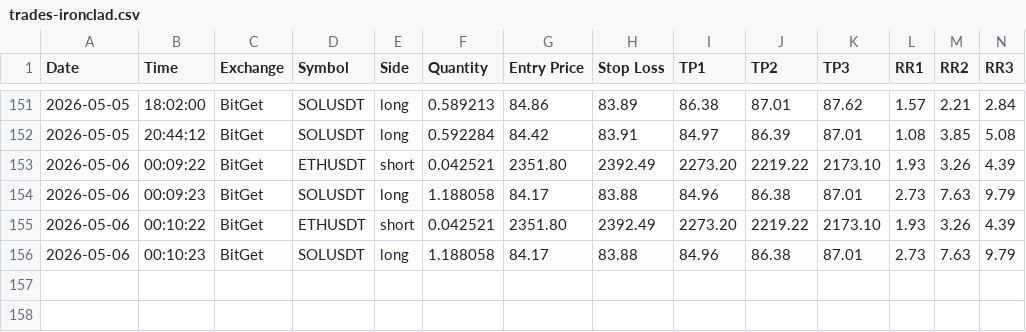
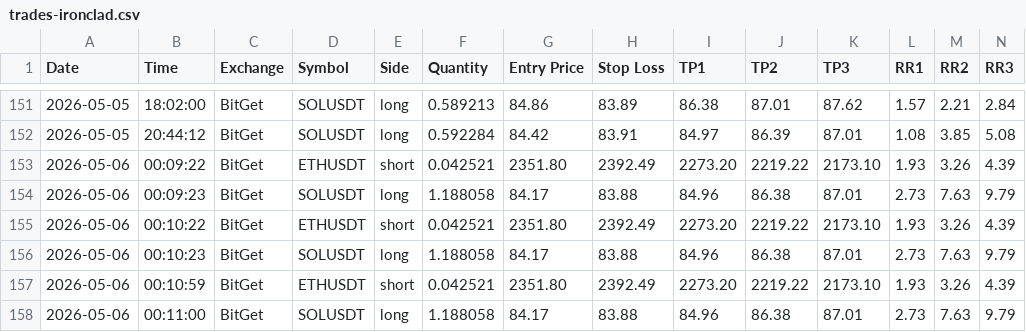
Before and after one commit to ballikov-lgtm/BotTrading, a CSV file: trades-ironclad.csv, drawn as a sheet; only a part is shown, gaps mark what is left out; rows hold the shown columns only; the diff names each change by its address in the sheet, - before the commit and + after, or states it on an @@ line.

Commit message:
Ironclad state 2026-05-06T00:11 UTC

```diff
--- a/trades-ironclad.csv
+++ b/trades-ironclad.csv
+row 157: 2026-05-06 | 00:10:59 | BitGet | ETHUSDT | short | 0.042521 | 2351.80 | 2392.49 | 2273.20 | 2219.22 | 2173.10 | 1.93 | 3.26 | 4.39
+row 158: 2026-05-06 | 00:11:00 | BitGet | SOLUSDT | long | 1.188058 | 84.17 | 83.88 | 84.96 | 86.38 | 87.01 | 2.73 | 7.63 | 9.79
```
